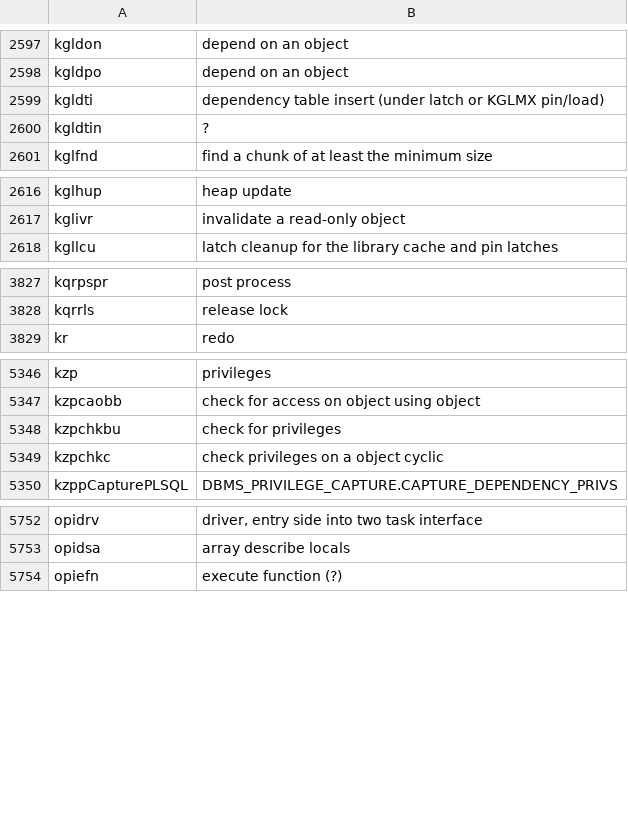
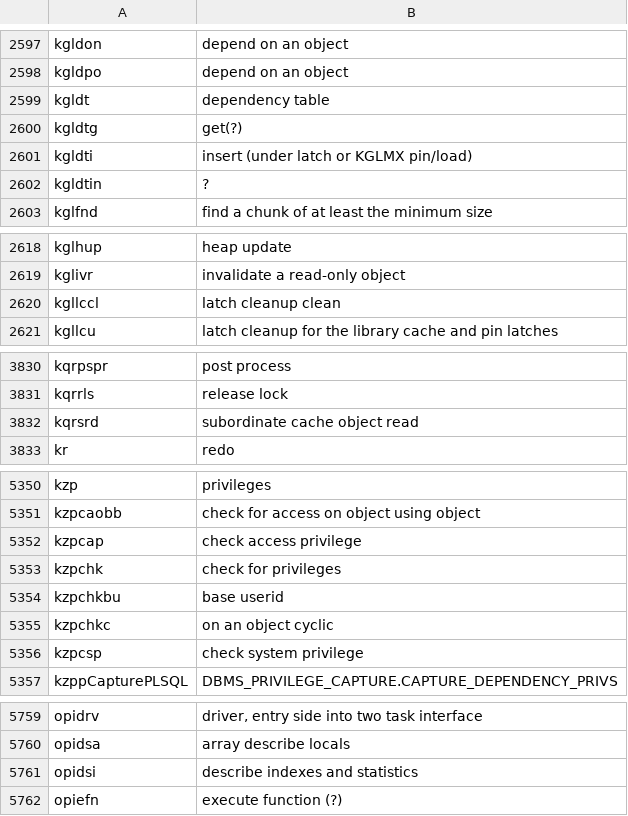
Before and after one commit to skoehler-soocs/ora_db_func_anno, a CSV file: functions.csv, drawn as a sheet; only a part is shown, gaps mark what is left out.

Commit message:
library cache and privileges

```diff
--- a/functions.csv
+++ b/functions.csv
@@ -2598,3 +2598,5 @@ kgldon|depend on an object
 kgldpo|depend on an object
-kgldti|dependency table insert (under latch or KGLMX pin/load)
+kgldt|dependency table
+kgldtg|get(?)
+kgldti|insert (under latch or KGLMX pin/load)
 kgldtin|?
@@ -2617,2 +2619,3 @@ kglhup|heap update
 kglivr|invalidate a read-only object
+kgllccl|latch cleanup clean
 kgllcu|latch cleanup for the library cache and pin latches
@@ -3828,2 +3831,3 @@ kqrpspr|post process
 kqrrls|release lock
+kqrsrd|subordinate cache object read
 kr|redo
@@ -5347,4 +5351,7 @@ kzp|privileges
 kzpcaobb|check for access on object using object
-kzpchkbu|check for privileges
-kzpchkc|check privileges on a object cyclic
+kzpcap|check access privilege
+kzpchk|check for privileges
+kzpchkbu|base userid
+kzpchkc|on an object cyclic
+kzpcsp|check system privilege
 kzppCapturePLSQL|DBMS_PRIVILEGE_CAPTURE.CAPTURE_DEPENDENCY_PRIVS
@@ -5753,2 +5760,3 @@ opidrv|driver, entry side into two task interface
 opidsa|array describe locals
+opidsi|describe indexes and statistics
 opiefn|execute function (?)
```
